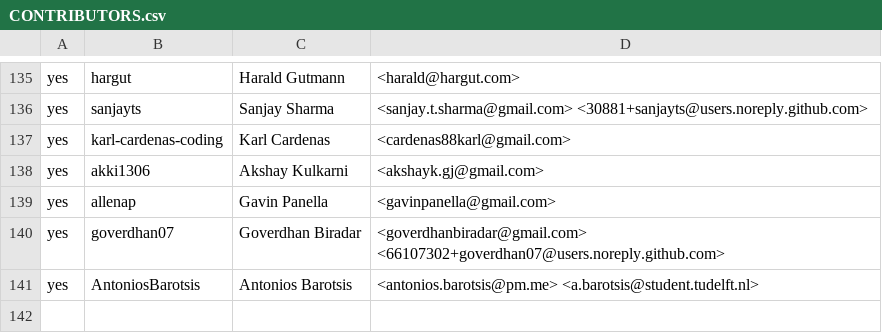
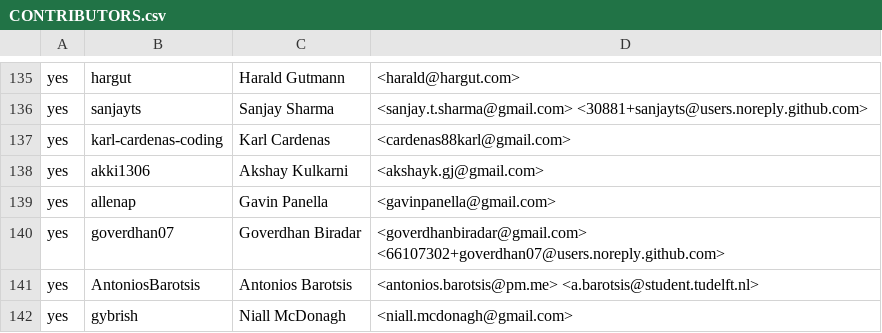
Before and after one commit to rjtch/ockam-contributors, a CSV file: CONTRIBUTORS.csv, drawn as a sheet; only a part is shown, gaps mark what is left out; the diff names each change by its address in the sheet, - before the commit and + after, or states it on an @@ line.

Commit message:
Adding my details to CONTRIBUTORS

```diff
--- a/CONTRIBUTORS.csv
+++ b/CONTRIBUTORS.csv
+row 142: yes | gybrish | Niall McDonagh | <niall.mcdonagh@gmail.com>
```
